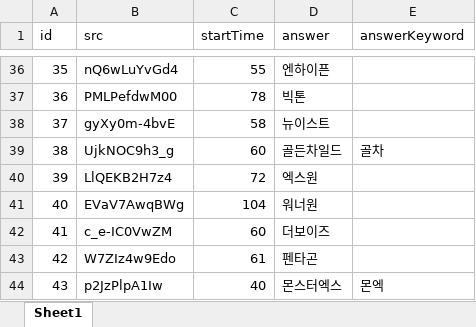
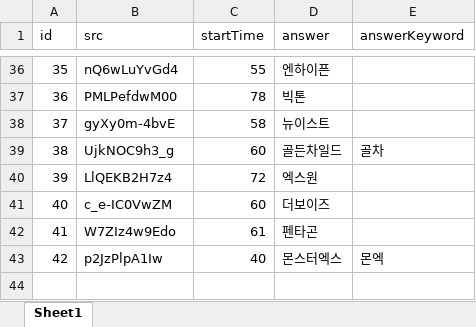
Before and after one commit to YMGYM/speedQuizRails, an Excel workbook: Questions/boyIdol.xlsx, sheet Sheet1, drawn as a sheet; only a part is shown, gaps mark what is left out; values as stored, in another font and other column widths than the file's, no borders; removed rows and columns are numbered as before the commit, all else as after; the diff names each change by its address in the sheet, - before the commit and + after, or states it on an @@ line.

```diff
--- a/Questions/boyIdol.xlsx (sheet Sheet1)
+++ b/Questions/boyIdol.xlsx (sheet Sheet1)
-row 41: 40 | EVaV7AwqBWg | 104 | 워너원
@@ column A (id) renumbered from row 41 down @@
```
Also changed, not shown: Questions/AllQuestionList.xlsx, 3 other files.
